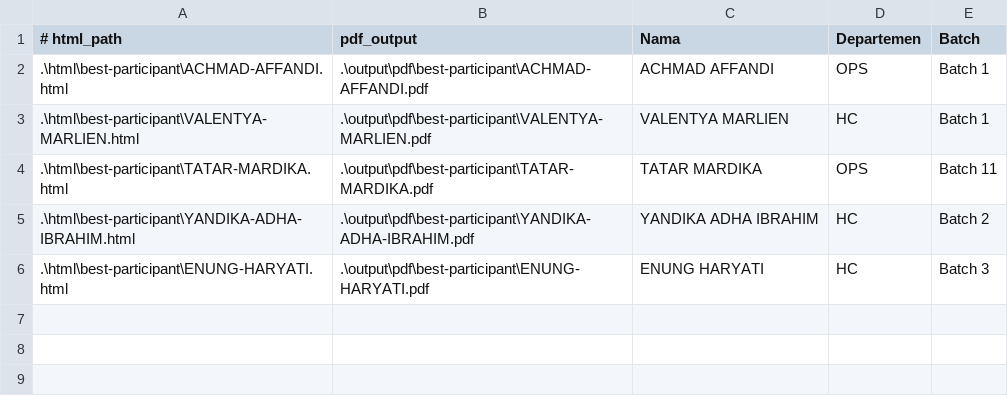
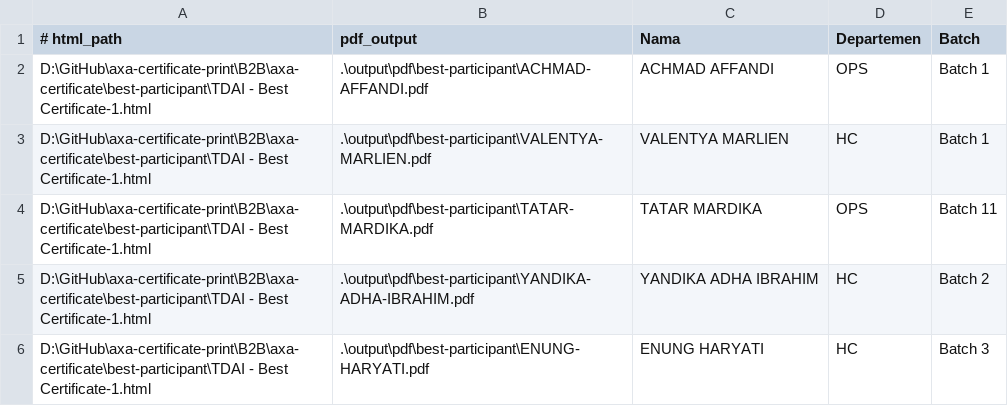
Before and after one commit to hudahoeda/axa-certificate-print, a CSV file: util/best-participant.csv, drawn as a sheet.

Commit message:
feat : update best participant

```diff
--- a/util/best-participant.csv
+++ b/util/best-participant.csv
@@ -1,6 +1,6 @@
 # html_path,pdf_output,Nama,Departemen,Batch
-.\html\best-participant\ACHMAD-AFFANDI.html,.\output\pdf\best-participant\ACHMAD-AFFANDI.pdf,ACHMAD AFFANDI,OPS,Batch 1
-.\html\best-participant\VALENTYA-MARLIEN.html,.\output\pdf\best-participant\VALENTYA-MARLIEN.pdf,VALENTYA MARLIEN,HC,Batch 1
-.\html\best-participant\TATAR-MARDIKA.html,.\output\pdf\best-participant\TATAR-MARDIKA.pdf,TATAR MARDIKA,OPS,Batch 11
-.\html\best-participant\YANDIKA-ADHA-IBRAHIM.html,.\output\pdf\best-participant\YANDIKA-ADHA-IBRAHIM.pdf,YANDIKA ADHA IBRAHIM,HC,Batch 2
-.\html\best-participant\ENUNG-HARYATI.html,.\output\pdf\best-participant\ENUNG-HARYATI.pdf,ENUNG HARYATI,HC,Batch 3
+D:\GitHub\axa-certificate-print\B2B\axa-certificate\best-participant\TDAI - Best Certificate-1.html,.\output\pdf\best-participant\ACHMAD-AFFANDI.pdf,ACHMAD AFFANDI,OPS,Batch 1
+D:\GitHub\axa-certificate-print\B2B\axa-certificate\best-participant\TDAI - Best Certificate-1.html,.\output\pdf\best-participant\VALENTYA-MARLIEN.pdf,VALENTYA MARLIEN,HC,Batch 1
+D:\GitHub\axa-certificate-print\B2B\axa-certificate\best-participant\TDAI - Best Certificate-1.html,.\output\pdf\best-participant\TATAR-MARDIKA.pdf,TATAR MARDIKA,OPS,Batch 11
+D:\GitHub\axa-certificate-print\B2B\axa-certificate\best-participant\TDAI - Best Certificate-1.html,.\output\pdf\best-participant\YANDIKA-ADHA-IBRAHIM.pdf,YANDIKA ADHA IBRAHIM,HC,Batch 2
+D:\GitHub\axa-certificate-print\B2B\axa-certificate\best-participant\TDAI - Best Certificate-1.html,.\output\pdf\best-participant\ENUNG-HARYATI.pdf,ENUNG HARYATI,HC,Batch 3
```
